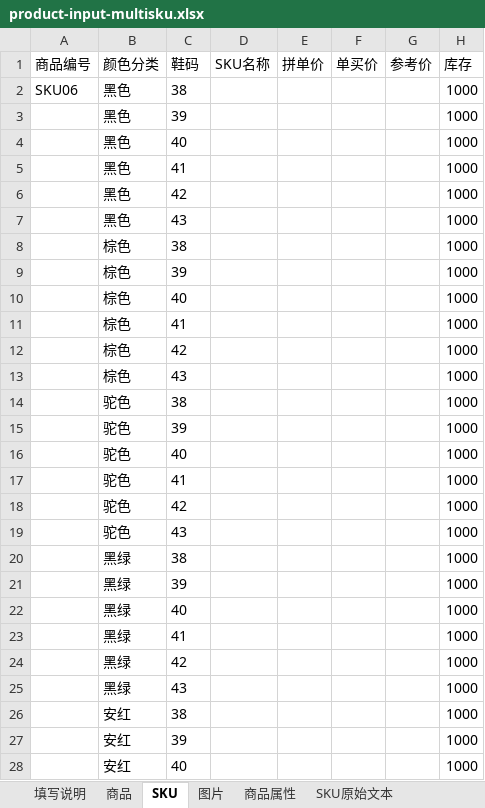
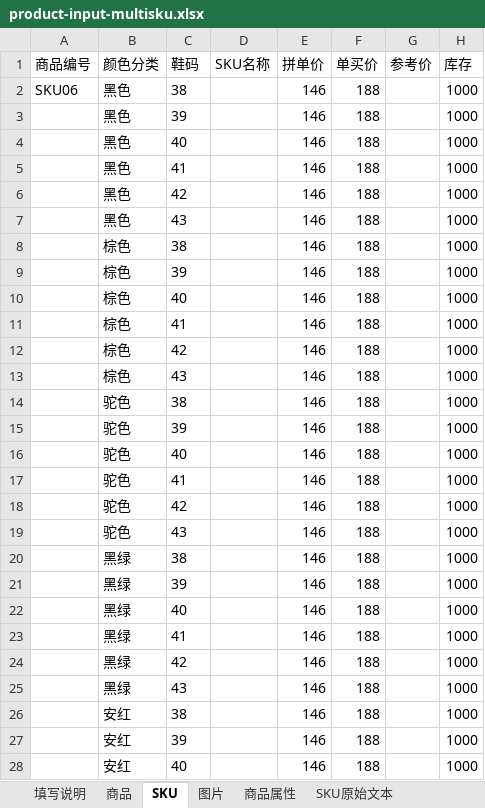
Before and after one commit to YellowDi/ProductPilot, an Excel workbook: examples/product-template/product-input-multisku.xlsx, sheet SKU, drawn as a sheet; only a part is shown; values as stored, in another font and other column widths than the file's, no borders; the diff covers the shown part only; the diff names each change by its address in the sheet, - before the commit and + after, or states it on an @@ line.

```diff
--- a/examples/product-template/product-input-multisku.xlsx (sheet SKU)
+++ b/examples/product-template/product-input-multisku.xlsx (sheet SKU)
-E2:E28 (拼单价): (empty)
+E2:E28 (拼单价): 146
-F2:F28 (单买价): (empty)
+F2:F28 (单买价): 188
```
Also changed, not shown: 54 edited cells elsewhere in this sheet, 3 other files.
